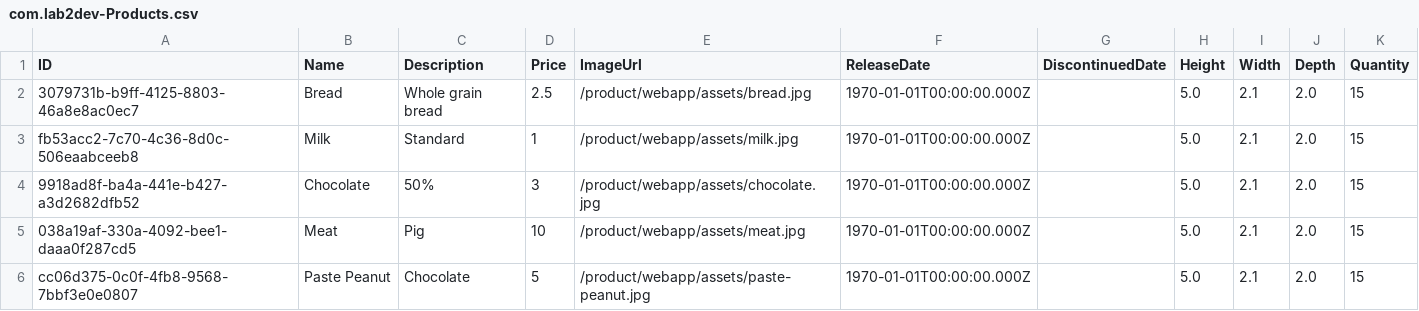
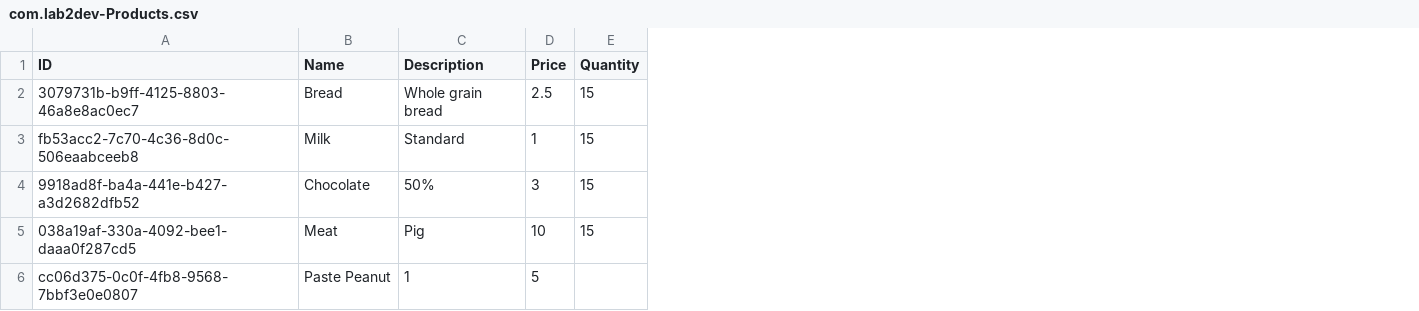
Before and after one commit to renangfreire/consuming-odatav4, a CSV file: db/data/com.lab2dev-Products.csv, drawn as a sheet; removed rows and columns are numbered as before the commit, all else as after; the diff names each change by its address in the sheet, - before the commit and + after, or states it on an @@ line.

```diff
--- a/db/data/com.lab2dev-Products.csv
+++ b/db/data/com.lab2dev-Products.csv
-column E (ImageUrl), rows 2-6: /product/webapp/assets/bread.jpg | /product/webapp/assets/milk.jpg | /product/webapp/assets/chocolate.jpg | /product/webapp/assets/meat.jpg | /product/webapp/assets/paste-peanut.jpg
-column F (ReleaseDate), rows 2-6: all 1970-01-01T00:00:00.000Z
-column G (DiscontinuedDate), empty
-column H (Height), rows 2-6: all 5.0
-column I (Width), rows 2-6: all 2.1
-column J (Depth), rows 2-6: all 2.0
-C6 (Description): Chocolate
+C6 (Description): 1
-E6 (Quantity): 15
+E6 (Quantity): (empty)
```
Also changed, not shown: 5 other files.
